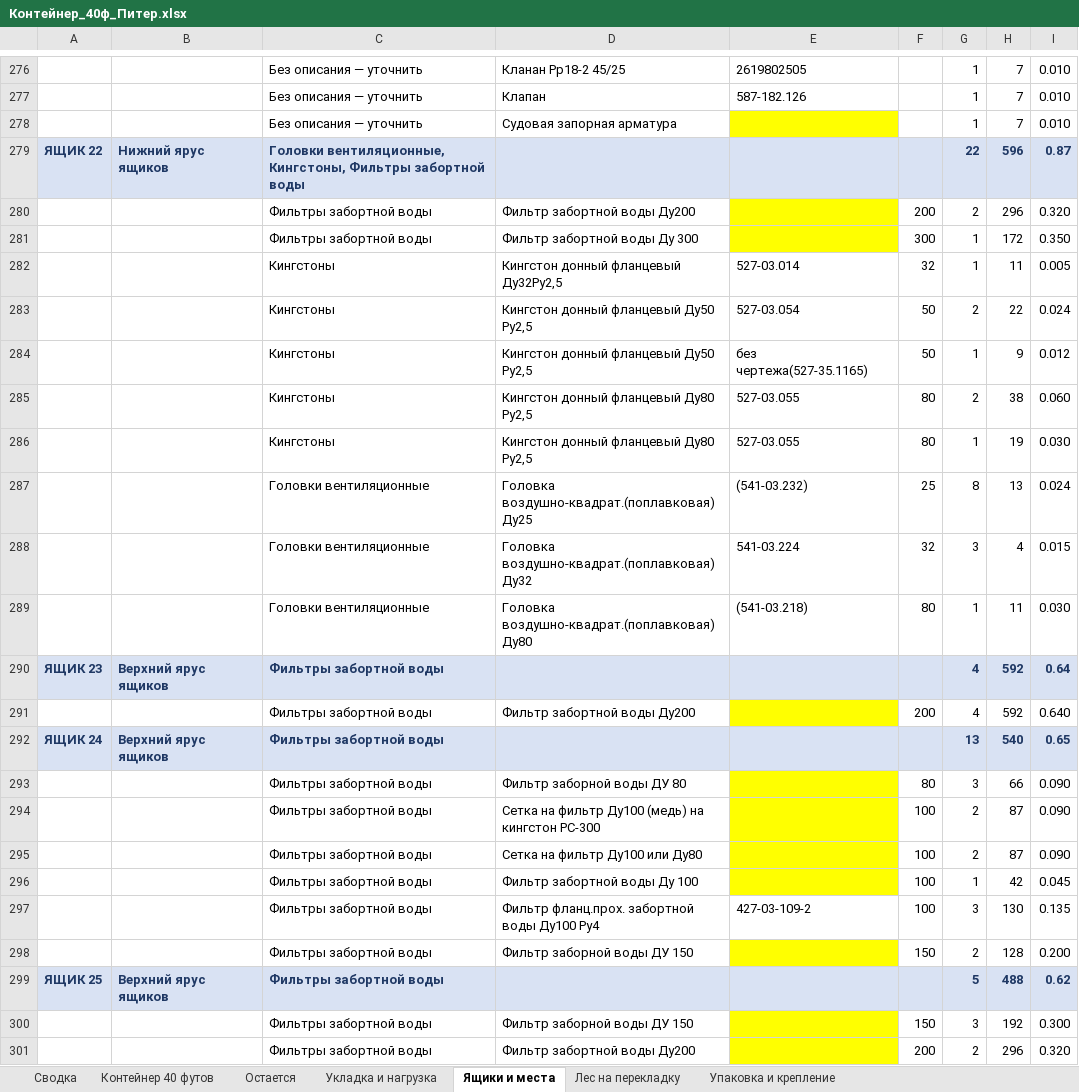
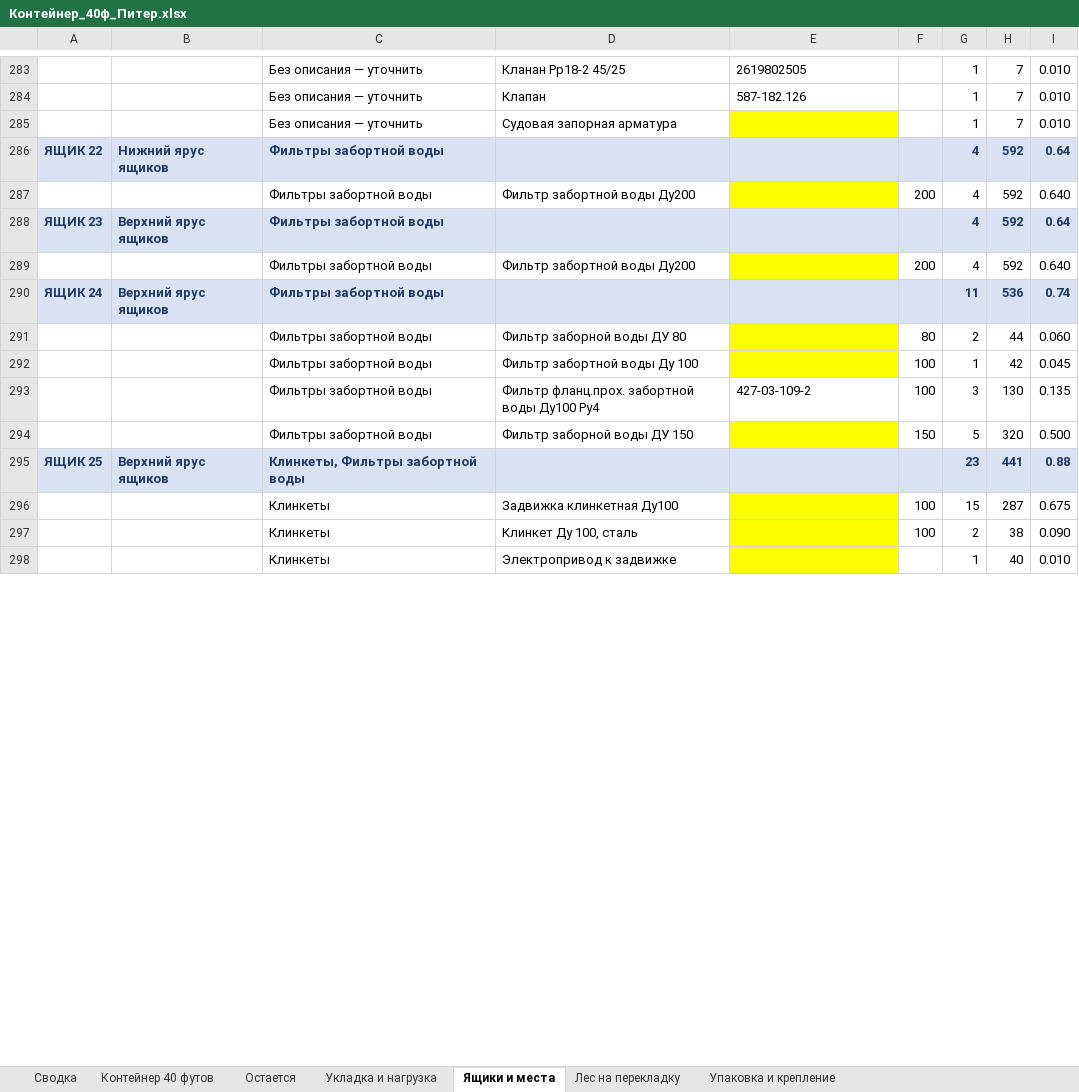
Before and after one commit to User26-2026/K-beauty-New, an Excel workbook: outputs/marine_equipment/Контейнер_40ф_Питер.xlsx, sheet Ящики и места, drawn as a sheet; only a part is shown, gaps mark what is left out; the shorter side is filled out with more unchanged rows; values as stored, in another font and other column widths than the file's, no borders; removed rows and columns are numbered as before the commit, all else as after; the diff covers the shown part only; the diff names each change by its address in the sheet, - before the commit and + after, or states it on an @@ line.

```diff
--- a/outputs/marine_equipment/Контейнер_40ф_Питер.xlsx (sheet Ящики и места)
+++ b/outputs/marine_equipment/Контейнер_40ф_Питер.xlsx (sheet Ящики и места)
-C286: Головки вентиляционные, Кингстоны, Фильтры забортной воды
+C286: Фильтры забортной воды
-G286: 22
+G286: 4
-H286: 596
+H286: 592
-I286: 0.87
+I286: 0.64
-G287: 2
+G287: 4
-H287: 296
+H287: 592
-I287: 0.320
+I287: 0.640
-row 281:  |  | Фильтры забортной воды | Фильтр забортной воды Ду 300 |  | 300 | 1 | 172 | 0.350
@@ row 282 moved to row 230: Кингстоны @@
@@ row 283 moved to row 231: Кингстоны @@
@@ row 284 moved to row 232: Кингстоны @@
@@ row 285 moved to row 233: Кингстоны @@
@@ row 286 moved to row 234: Кингстоны @@
@@ row 287 moved to row 235: Головки вентиляционные @@
@@ row 288 moved to row 236: Головки вентиляционные @@
-row 289:  |  | Головки вентиляционные | Головка воздушно-квадрат.(поплавковая) Ду80 | (541-03.218) | 80 | 1 | 11 | 0.030
-G290: 13
+G290: 11
-H290: 540
+H290: 536
-I290: 0.65
+I290: 0.74
@@ row 293 moved to row 301: Фильтры забортной воды @@
-row 294:  |  | Фильтры забортной воды | Сетка на фильтр Ду100 (медь) на кингстон РС-300 |  | 100 | 2 | 87 | 0.090
-row 295:  |  | Фильтры забортной воды | Сетка на фильтр Ду100 или Ду80 |  | 100 | 2 | 87 | 0.090
@@ row 309 moved to row 291: Фильтры забортной воды @@
-G294: 2
+G294: 5
-H294: 128
+H294: 320
-I294: 0.200
+I294: 0.500
-C295: Фильтры забортной воды
+C295: Клинкеты, Фильтры забортной воды
-G295: 5
+G295: 23
-H295: 488
+H295: 441
-I295: 0.62
+I295: 0.88
-row 300:  |  | Фильтры забортной воды | Фильтр заборной воды ДУ 150 |  | 150 | 3 | 192 | 0.300
-row 301:  |  | Фильтры забортной воды | Фильтр забортной воды Ду200 |  | 200 | 2 | 296 | 0.320
```
Also changed, not shown: 7 added rows, 9 removed rows, 24 moved rows and 16 edited cells elsewhere in this sheet, sheet Контейнер 40 футов, sheet Сводка, sheet Лес на перекладку, sheet Укладка и нагрузка, sheet Остается, outputs/marine_equipment/Контейнер_20ф_усиленный_27т.xlsx, outputs/marine_equipment/Логистика_варианты.xlsx, 17 other files.
